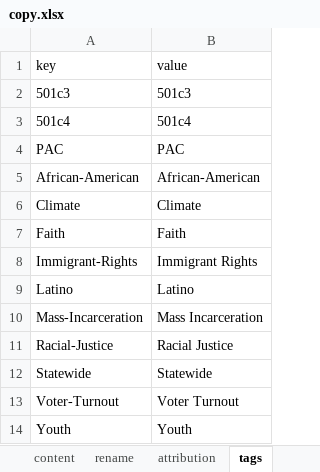
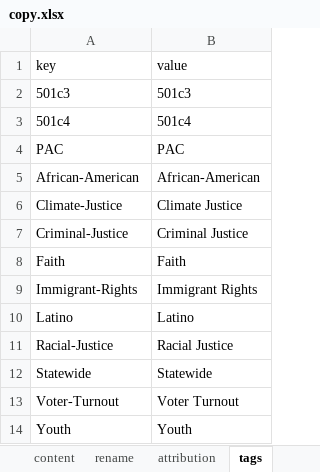
Before and after one commit to mroswell/m2016, an Excel workbook: data/copy.xlsx, sheet tags, drawn as a sheet; only a part is shown; values as stored, in another font and other column widths than the file's, no borders; charts and pictures not drawn; removed rows and columns are numbered as before the commit, all else as after; the diff names each change by its address in the sheet, - before the commit and + after, or states it on an @@ line.

```diff
--- a/data/copy.xlsx (sheet tags)
+++ b/data/copy.xlsx (sheet tags)
-row 6: Climate | Climate
+row 6: Climate-Justice | Climate Justice
+row 7: Criminal-Justice | Criminal Justice
-row 10: Mass-Incarceration | Mass Incarceration
```
Also changed, not shown: 9 other files.
